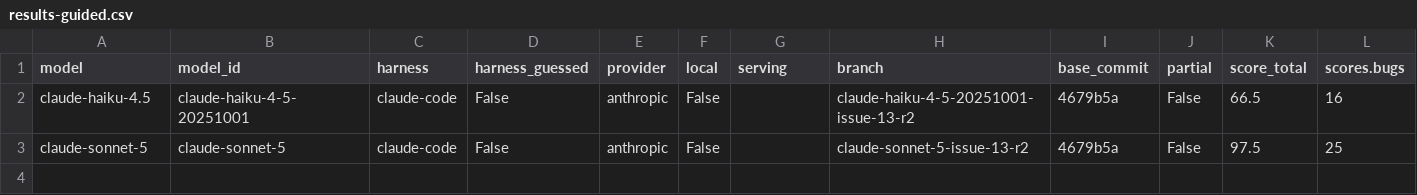
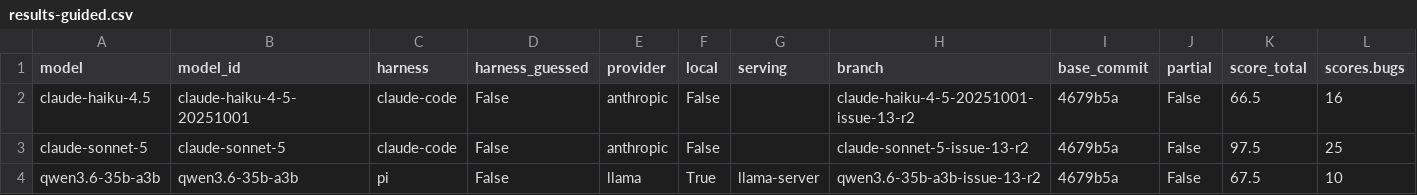
Before and after one commit to irae/mendel, a CSV file: benchmark/results-guided.csv, drawn as a sheet; only a part is shown; rows hold the shown columns only; the diff names each change by its address in the sheet, - before the commit and + after, or states it on an @@ line.

Commit message:
chore(benchmark): score qwen3.6-35b-a3b guided
llama-server, no MTP drafter (the drafter breaks the whole backend on
the current brew build, unrelated to scoring). All 8 libraries done
in 75.6 minutes, well under the blind runs' pace, thanks to the
guided workflow. Two real bugs survived: fs is undefined in
mendel-mocha-runner (destructured only globSync), and the chalk
enableColor:false trap is only half-fixed (top-level print() never
checks it). Commit craft is weak despite good prose: --no-verify on
every commit, 5 of 8 commits combine multiple packages. Score
67.5/100.

```diff
--- a/benchmark/results-guided.csv
+++ b/benchmark/results-guided.csv
+row 4: qwen3.6-35b-a3b | qwen3.6-35b-a3b | pi | False | llama | True | llama-server | qwen3.6-35b-a3b-issue-13-r2 | 4679b5a | False | 67.5 | 10
```
Also changed, not shown: 2 other files.
